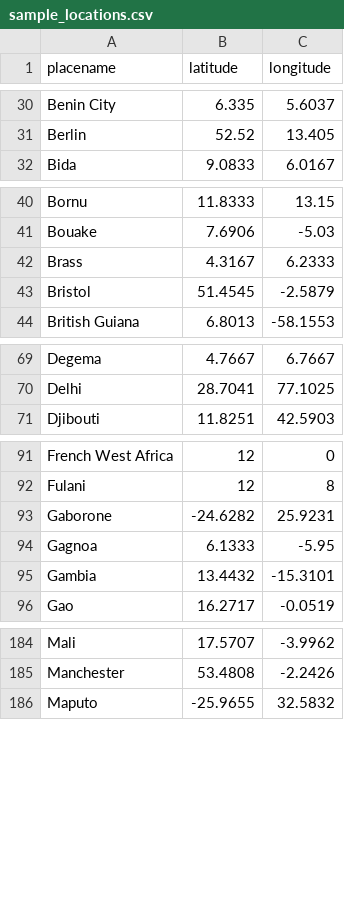
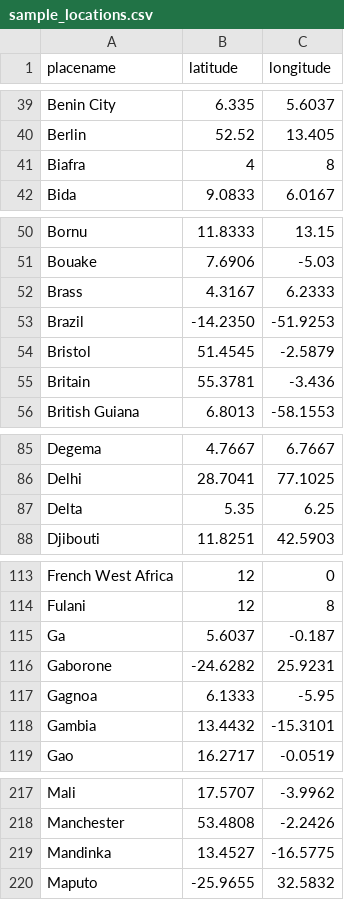
Before and after one commit to nozomi-sawada/lagos-weekly-record-analysis, a CSV file: sample_locations.csv, drawn as a sheet; only a part is shown, gaps mark what is left out; the diff covers the shown part only.

```diff
--- a/sample_locations.csv
+++ b/sample_locations.csv
@@ -31,2 +40,3 @@ Benin City,6.335,5.6037
 Berlin,52.52,13.405
+Biafra,4,8
 Bida,9.0833,6.0167
@@ -42,3 +52,5 @@ Bouake,7.6906,-5.03
 Brass,4.3167,6.2333
+Brazil,-14.2350,-51.9253
 Bristol,51.4545,-2.5879
+Britain,55.3781,-3.436
 British Guiana,6.8013,-58.1553
@@ -70,2 +86,3 @@ Degema,4.7667,6.7667
 Delhi,28.7041,77.1025
+Delta,5.35,6.25
 Djibouti,11.8251,42.5903
@@ -92,2 +114,3 @@ French West Africa,12,0
 Fulani,12,8
+Ga,5.6037,-0.187
 Gaborone,-24.6282,25.9231
@@ -185,2 +218,3 @@ Mali,17.5707,-3.9962
 Manchester,53.4808,-2.2426
+Mandinka,13.4527,-16.5775
 Maputo,-25.9655,32.5832
```
Also changed, not shown: 35 added rows and 6 moved rows elsewhere in this file.
